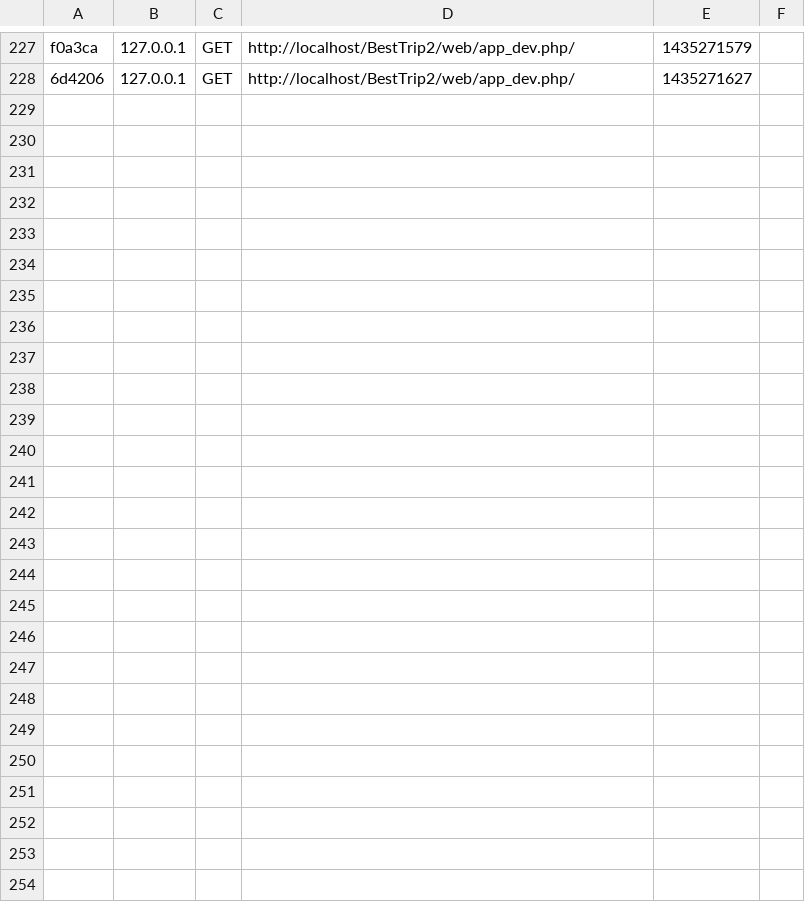
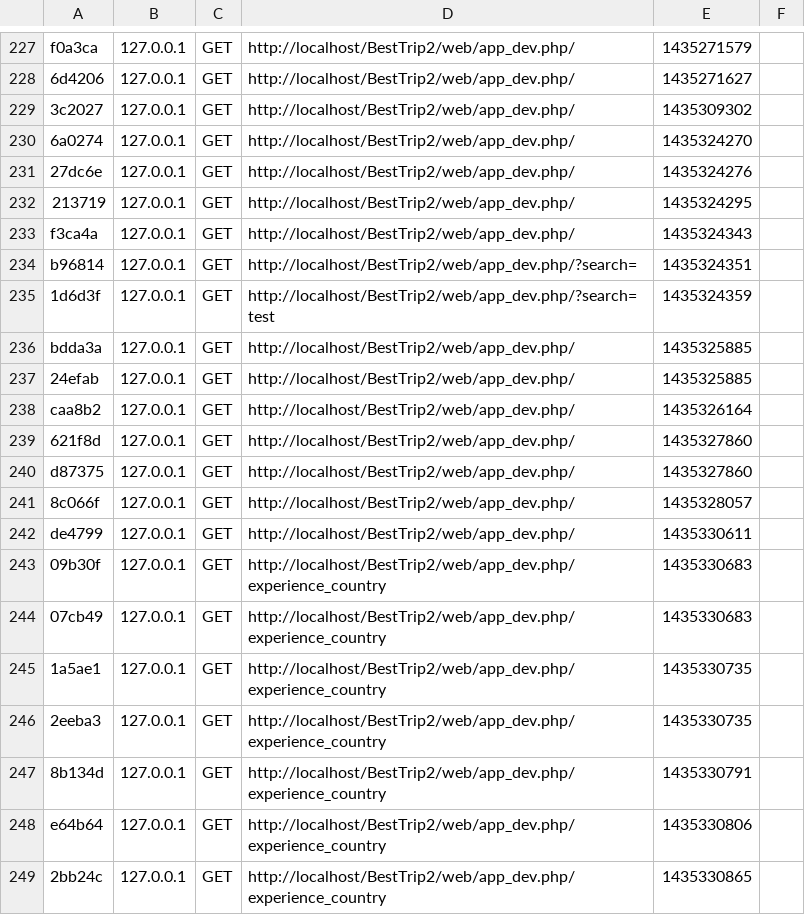
Before and after one commit to hzouba/BestTrip2, a CSV file: app/cache/dev/profiler/index.csv, drawn as a sheet; only a part is shown, gaps mark what is left out.

```diff
--- a/app/cache/dev/profiler/index.csv
+++ b/app/cache/dev/profiler/index.csv
@@ -228 +228,22 @@ f0a3ca,127.0.0.1,GET,http://localhost/BestTrip2/web/app_dev.php/,1435271579,
 6d4206,127.0.0.1,GET,http://localhost/BestTrip2/web/app_dev.php/,1435271627,
+3c2027,127.0.0.1,GET,http://localhost/BestTrip2/web/app_dev.php/,1435309302,
+6a0274,127.0.0.1,GET,http://localhost/BestTrip2/web/app_dev.php/,1435324270,
+27dc6e,127.0.0.1,GET,http://localhost/BestTrip2/web/app_dev.php/,1435324276,
+213719,127.0.0.1,GET,http://localhost/BestTrip2/web/app_dev.php/,1435324295,
+f3ca4a,127.0.0.1,GET,http://localhost/BestTrip2/web/app_dev.php/,1435324343,
+b96814,127.0.0.1,GET,http://localhost/BestTrip2/web/app_dev.php/?search=,1435324351,
+1d6d3f,127.0.0.1,GET,http://localhost/BestTrip2/web/app_dev.php/?search=test,1435324359,
+bdda3a,127.0.0.1,GET,http://localhost/BestTrip2/web/app_dev.php/,1435325885,
+24efab,127.0.0.1,GET,http://localhost/BestTrip2/web/app_dev.php/,1435325885,
+caa8b2,127.0.0.1,GET,http://localhost/BestTrip2/web/app_dev.php/,1435326164,
+621f8d,127.0.0.1,GET,http://localhost/BestTrip2/web/app_dev.php/,1435327860,
+d87375,127.0.0.1,GET,http://localhost/BestTrip2/web/app_dev.php/,1435327860,
+8c066f,127.0.0.1,GET,http://localhost/BestTrip2/web/app_dev.php/,1435328057,
+de4799,127.0.0.1,GET,http://localhost/BestTrip2/web/app_dev.php/,1435330611,
+09b30f,127.0.0.1,GET,http://localhost/BestTrip2/web/app_dev.php/experience_country,1435330683,
+07cb49,127.0.0.1,GET,http://localhost/BestTrip2/web/app_dev.php/experience_country,1435330683,
+1a5ae1,127.0.0.1,GET,http://localhost/BestTrip2/web/app_dev.php/experience_country,1435330735,
+2eeba3,127.0.0.1,GET,http://localhost/BestTrip2/web/app_dev.php/experience_country,1435330735,
+8b134d,127.0.0.1,GET,http://localhost/BestTrip2/web/app_dev.php/experience_country,1435330791,
+e64b64,127.0.0.1,GET,http://localhost/BestTrip2/web/app_dev.php/experience_country,1435330806,
+2bb24c,127.0.0.1,GET,http://localhost/BestTrip2/web/app_dev.php/experience_country,1435330865,
```
Also changed, not shown: 31 other files.
